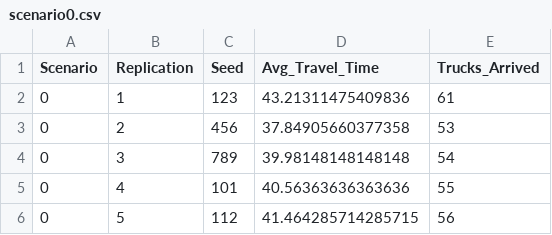
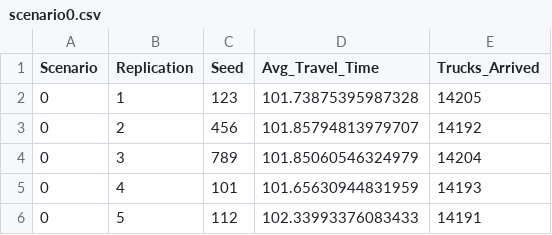
Before and after one commit to YoranB/Advanced_Simulation_Bangladesh, a CSV file: Bangladesh_03_NetworkModelGeneration/experiment/scenario0.csv, drawn as a sheet.

```diff
--- a/Bangladesh_03_NetworkModelGeneration/experiment/scenario0.csv
+++ b/Bangladesh_03_NetworkModelGeneration/experiment/scenario0.csv
@@ -1,6 +1,6 @@
 Scenario,Replication,Seed,Avg_Travel_Time,Trucks_Arrived
-0,1,123,43.21311475409836,61
-0,2,456,37.84905660377358,53
-0,3,789,39.98148148148148,54
-0,4,101,40.56363636363636,55
-0,5,112,41.464285714285715,56
+0,1,123,101.73875395987328,14205
+0,2,456,101.85794813979707,14192
+0,3,789,101.85060546324979,14204
+0,4,101,101.65630944831959,14193
+0,5,112,102.33993376083433,14191
```
Also changed, not shown: Bangladesh_03_NetworkModelGeneration/experiment/scenario1.csv, 3 other files.
